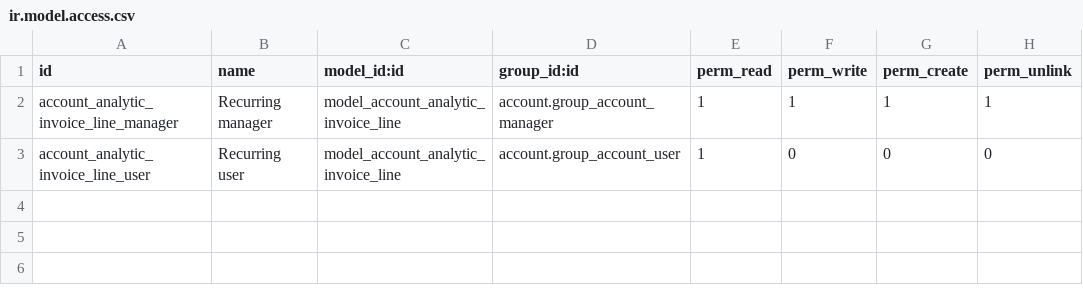
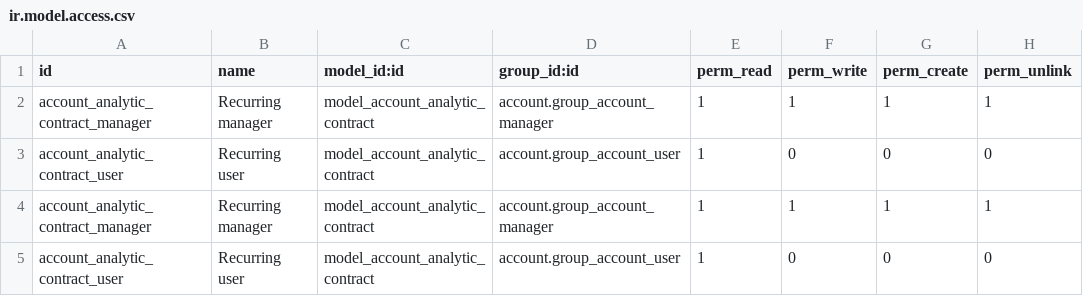
Before and after one commit to OCA/contract, a CSV file: contract/security/ir.model.access.csv, drawn as a sheet.

Commit message:
[IMP] contract: Add templating * Add template functionality for contracts

```diff
--- a/contract/security/ir.model.access.csv
+++ b/contract/security/ir.model.access.csv
@@ -1,3 +1,5 @@
 "id","name","model_id:id","group_id:id","perm_read","perm_write","perm_create","perm_unlink"
-"account_analytic_invoice_line_manager","Recurring manager","model_account_analytic_invoice_line","account.group_account_manager",1,1,1,1
-"account_analytic_invoice_line_user","Recurring user","model_account_analytic_invoice_line","account.group_account_user",1,0,0,0
+"account_analytic_contract_manager","Recurring manager","model_account_analytic_contract","account.group_account_manager",1,1,1,1
+"account_analytic_contract_user","Recurring user","model_account_analytic_contract","account.group_account_user",1,0,0,0
+"account_analytic_contract_manager","Recurring manager","model_account_analytic_contract","account.group_account_manager",1,1,1,1
+"account_analytic_contract_user","Recurring user","model_account_analytic_contract","account.group_account_user",1,0,0,0
```
Also changed, not shown: 8 other files.
